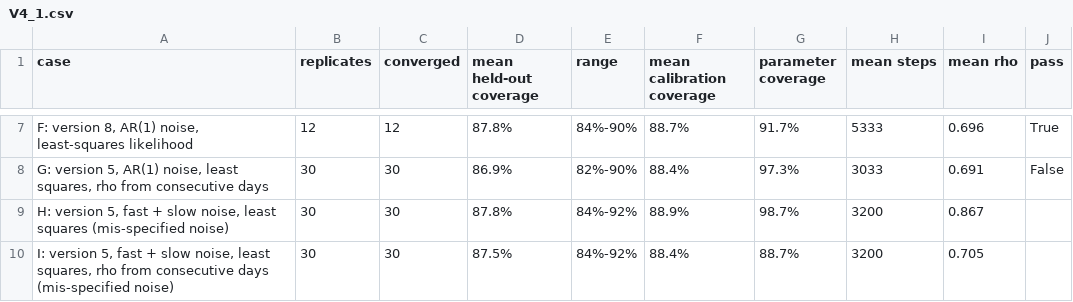
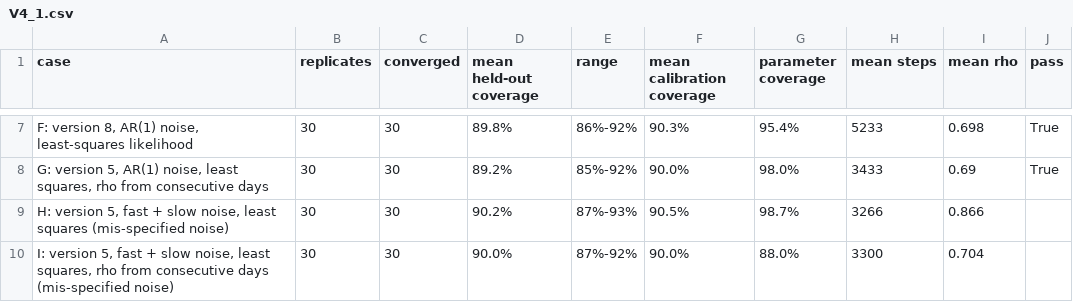
Before and after one commit to LukeAFullard/pyair2stream, a CSV file: validation/results/V4_1.csv, drawn as a sheet; only a part is shown, gaps mark what is left out; the diff covers the shown part only.

```diff
--- a/validation/results/V4_1.csv
+++ b/validation/results/V4_1.csv
@@ -7,4 +7,4 @@ case,replicates,converged,mean held-out coverage,range,mean calibration coverage
-"F: version 8, AR(1) noise, least-squares likelihood",12,12,87.8%,84%-90%,88.7%,91.7%,5333,0.696,True
-"G: version 5, AR(1) noise, least squares, rho from consecutive days",30,30,86.9%,82%-90%,88.4%,97.3%,3033,0.691,False
-"H: version 5, fast + slow noise, least squares (mis-specified noise)",30,30,87.8%,84%-92%,88.9%,98.7%,3200,0.867,
-"I: version 5, fast + slow noise, least squares, rho from consecutive days (mis-specified noise)",30,30,87.5%,84%-92%,88.4%,88.7%,3200,0.705,
+"F: version 8, AR(1) noise, least-squares likelihood",30,30,89.8%,86%-92%,90.3%,95.4%,5233,0.698,True
+"G: version 5, AR(1) noise, least squares, rho from consecutive days",30,30,89.2%,85%-92%,90.0%,98.0%,3433,0.69,True
+"H: version 5, fast + slow noise, least squares (mis-specified noise)",30,30,90.2%,87%-93%,90.5%,98.7%,3266,0.866,
+"I: version 5, fast + slow noise, least squares, rho from consecutive days (mis-specified noise)",30,30,90.0%,87%-92%,90.0%,88.0%,3300,0.704,
```
Also changed, not shown: 2 added rows and 45 edited cells elsewhere in this file, validation/results/V19_1.csv, validation/results/V19_2.csv, 30 other files.
